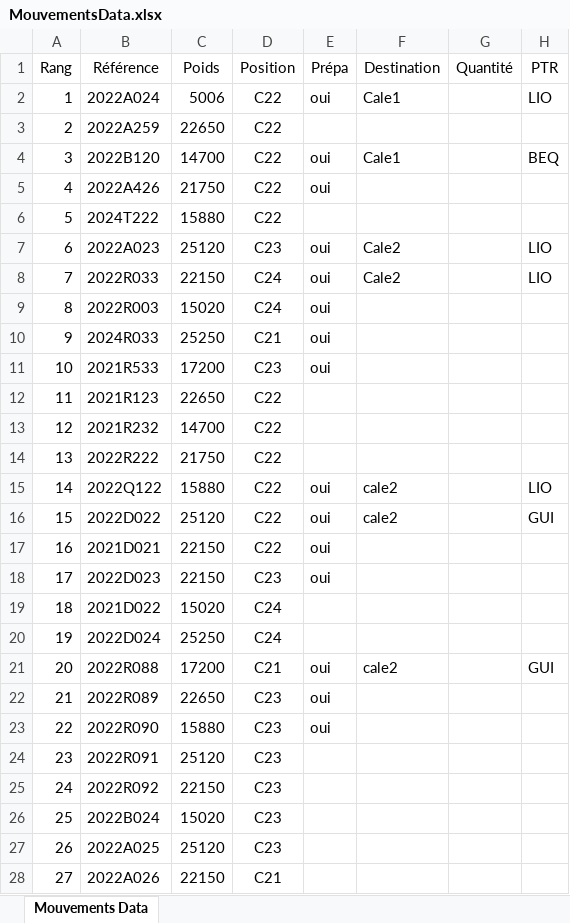
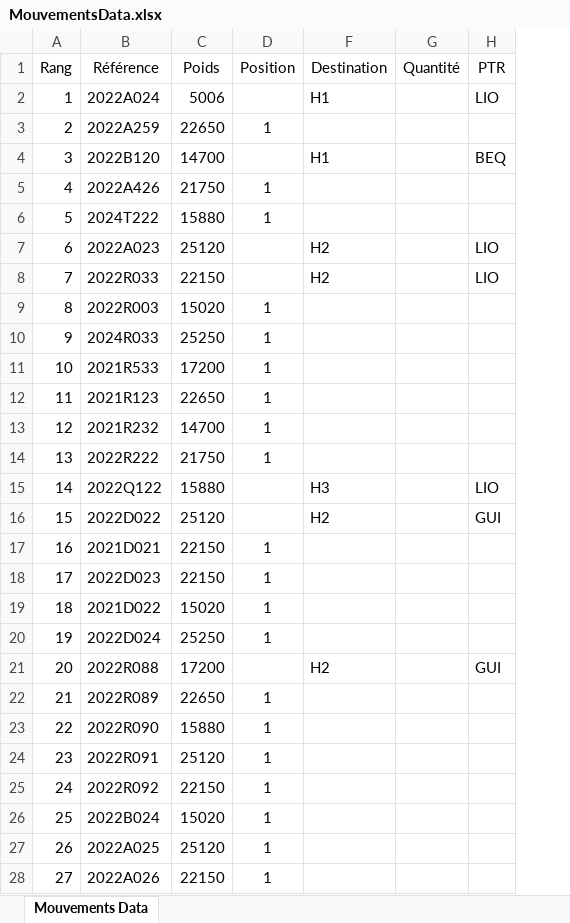
Before and after one commit to DjangoPepper/amber, an Excel workbook: MouvementsData.xlsx, sheet Mouvements Data, drawn as a sheet; only a part is shown; values as stored, in another font and other column widths than the file's, no borders; the diff covers the shown part only; the diff names each change by its address in the sheet, - before the commit and + after, or states it on an @@ line.

```diff
--- a/MouvementsData.xlsx (sheet Mouvements Data)
+++ b/MouvementsData.xlsx (sheet Mouvements Data)
@@ column E (Prépa) hidden, rows 2-23: oui |  | oui | oui |  | oui | oui | oui | oui | oui |  |  |  | oui | oui | oui | oui |  |  | oui | oui | oui @@
-D2 (Position): C22
+D2 (Position): (empty)
-F2 (Destination): Cale1
+F2 (Destination): H1
-D3 (Position): C22
+D3 (Position): 1
-D4 (Position): C22
+D4 (Position): (empty)
-F4 (Destination): Cale1
+F4 (Destination): H1
-D5:D6 (Position): C22
+D5:D6 (Position): 1
-D7 (Position): C23
+D7 (Position): (empty)
-F7:F8 (Destination): Cale2
+F7:F8 (Destination): H2
-D8 (Position): C24
+D8 (Position): (empty)
-D9 (Position): C24
+D9 (Position): 1
-D10 (Position): C21
+D10 (Position): 1
-D11 (Position): C23
+D11 (Position): 1
-D12:D14 (Position): C22
+D12:D14 (Position): 1
-D15:D16 (Position): C22
+D15:D16 (Position): (empty)
-F15 (Destination): cale2
+F15 (Destination): H3
-F16 (Destination): cale2
+F16 (Destination): H2
-D17 (Position): C22
+D17 (Position): 1
-D18 (Position): C23
+D18 (Position): 1
-D19:D20 (Position): C24
+D19:D20 (Position): 1
-D21 (Position): C21
+D21 (Position): (empty)
-F21 (Destination): cale2
+F21 (Destination): H2
-D22:D27 (Position): C23
+D22:D27 (Position): 1
-D28 (Position): C21
+D28 (Position): 1
```
Also changed, not shown: 14 edited cells elsewhere in this sheet, 1 other file.
